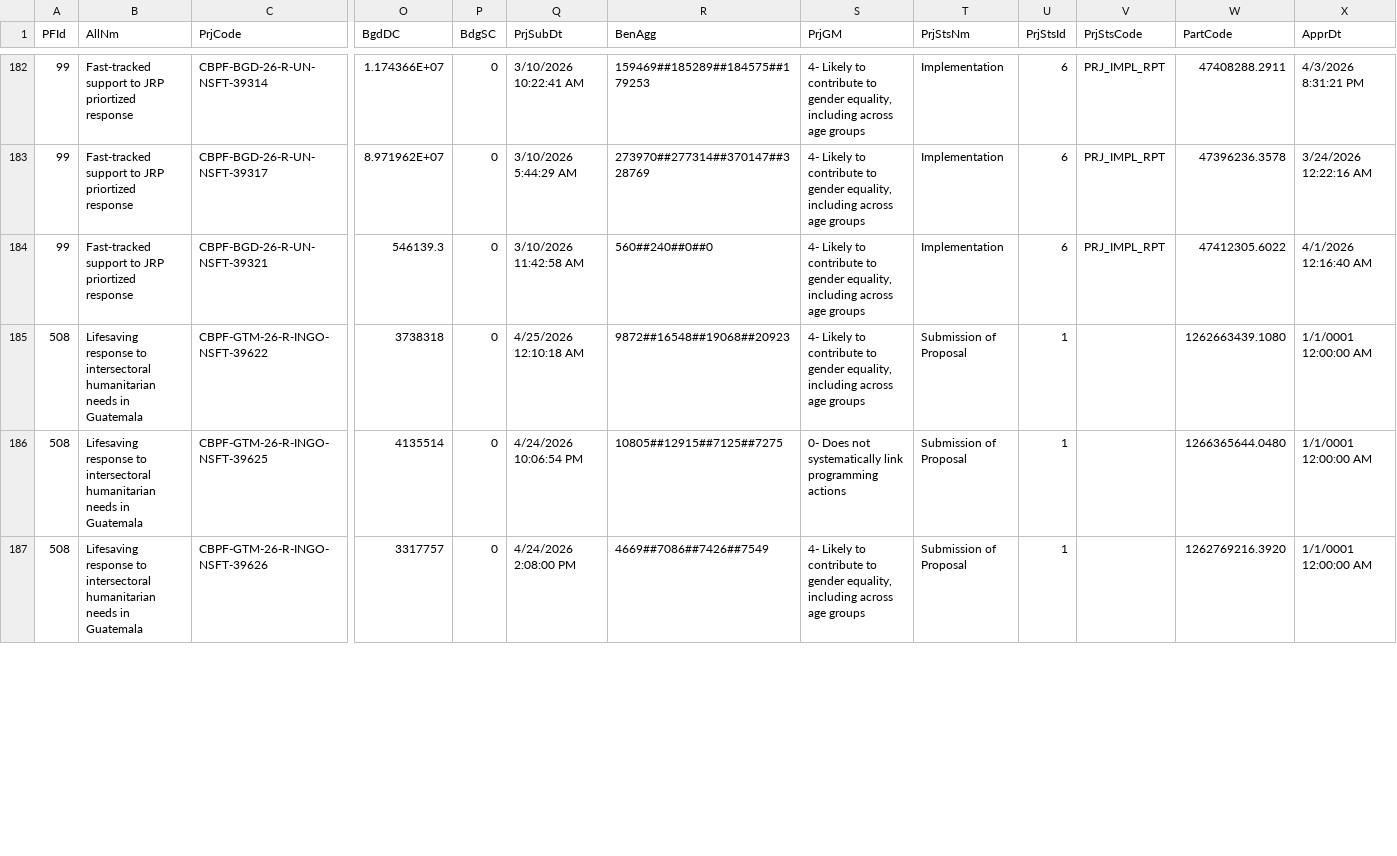
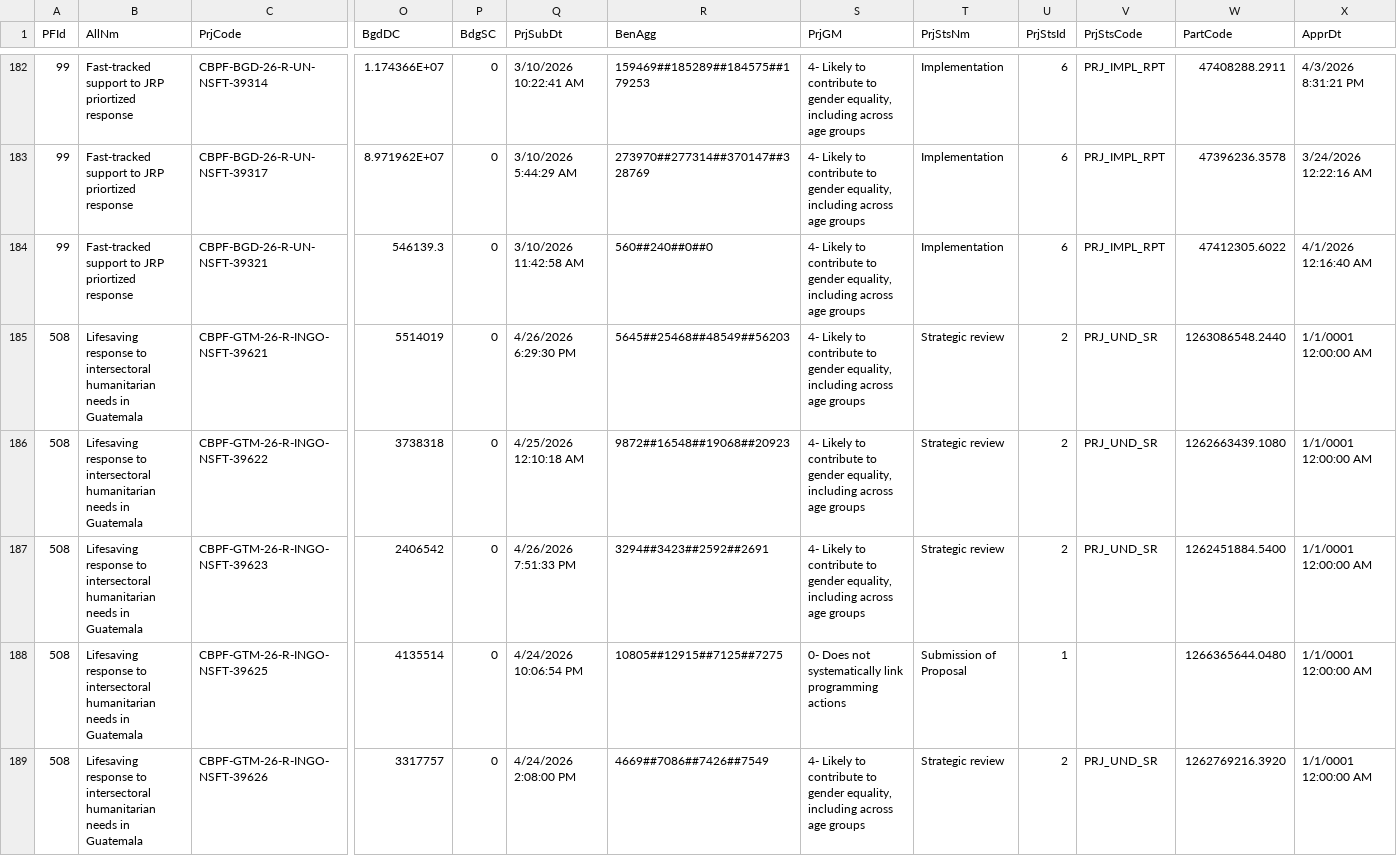
Before and after one commit to CBPFGMS/cbpfgms-data, a CSV file: utils/FT_allocations_overview_static/data/ProjectSummaryV2_2026.csv, drawn as a sheet; only a part is shown, gaps mark what is left out; addresses are those after the commit; rows hold the shown columns only; the diff covers the shown part only; the diff names each change by its address in the sheet, - before the commit and + after, or states it on an @@ line.

```diff
--- a/utils/FT_allocations_overview_static/data/ProjectSummaryV2_2026.csv
+++ b/utils/FT_allocations_overview_static/data/ProjectSummaryV2_2026.csv
+row 185: 508 | Lifesaving response to intersectoral humanitarian needs in Guatemala | CBPF-GTM-26-R-INGO-NSFT-39621 | 5514019 | 0 | 4/26/2026 6:29:30 PM | 5645##25468##48549##56203 | 4- Likely to contribute to gender equality, including across age groups | Strategic review | 2 | PRJ_UND_SR | 1263086548.2440 | 1/1/0001 12:00:00 AM
-T186 (PrjStsNm): Submission of Proposal
+T186 (PrjStsNm): Strategic review
-U186 (PrjStsId): 1
+U186 (PrjStsId): 2
-V186 (PrjStsCode): (empty)
+V186 (PrjStsCode): PRJ_UND_SR
+row 187: 508 | Lifesaving response to intersectoral humanitarian needs in Guatemala | CBPF-GTM-26-R-INGO-NSFT-39623 | 2406542 | 0 | 4/26/2026 7:51:33 PM | 3294##3423##2592##2691 | 4- Likely to contribute to gender equality, including across age groups | Strategic review | 2 | PRJ_UND_SR | 1262451884.5400 | 1/1/0001 12:00:00 AM
-T189 (PrjStsNm): Submission of Proposal
+T189 (PrjStsNm): Strategic review
-U189 (PrjStsId): 1
+U189 (PrjStsId): 2
-V189 (PrjStsCode): (empty)
+V189 (PrjStsCode): PRJ_UND_SR
```
Also changed, not shown: 1 removed row and 18 edited cells elsewhere in this file, 2 other files.
